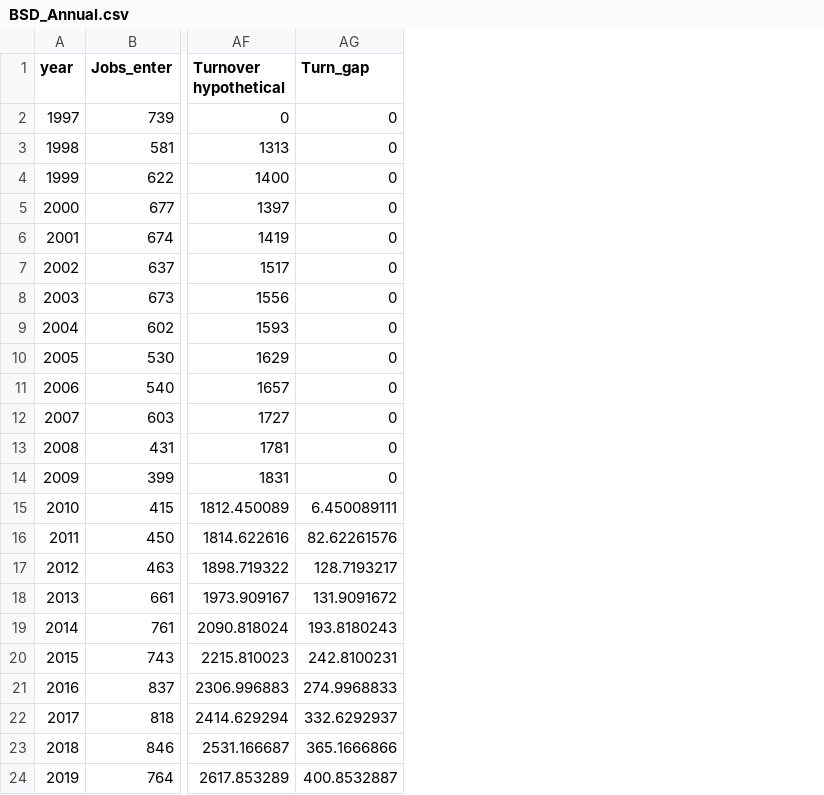
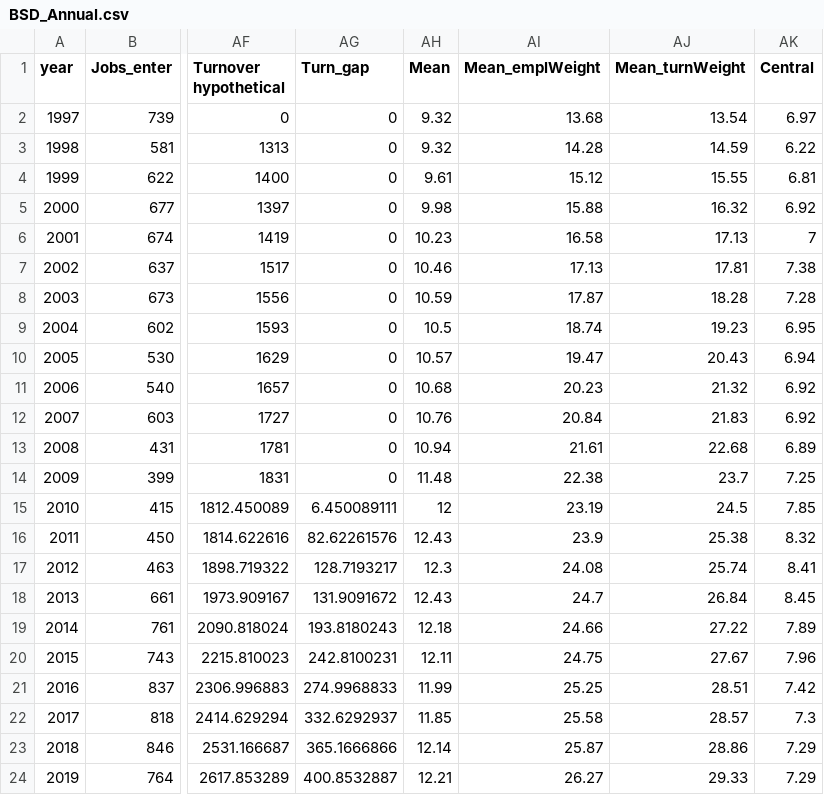
Before and after one commit to RDeconomist/RDeconomist.github.io, a CSV file: charts/productivity/BSD_Annual.csv, drawn as a sheet; only a part is shown, gaps mark what is left out; the diff names each change by its address in the sheet, - before the commit and + after, or states it on an @@ line.

Commit message:
productivity dashbaord

```diff
--- a/charts/productivity/BSD_Annual.csv
+++ b/charts/productivity/BSD_Annual.csv
+column AH (Mean), rows 2-24: 9.32 | 9.32 | 9.61 | 9.98 | 10.23 | 10.46 | 10.59 | 10.5 | 10.57 | 10.68 | 10.76 | 10.94 | 11.48 | 12 | 12.43 | 12.3 | 12.43 | 12.18 | 12.11 | 11.99 | 11.85 | 12.14 | 12.21
+column AI (Mean_emplWeight), rows 2-24: 13.68 | 14.28 | 15.12 | 15.88 | 16.58 | 17.13 | 17.87 | 18.74 | 19.47 | 20.23 | 20.84 | 21.61 | 22.38 | 23.19 | 23.9 | 24.08 | 24.7 | 24.66 | 24.75 | 25.25 | 25.58 | 25.87 | 26.27
+column AJ (Mean_turnWeight), rows 2-24: 13.54 | 14.59 | 15.55 | 16.32 | 17.13 | 17.81 | 18.28 | 19.23 | 20.43 | 21.32 | 21.83 | 22.68 | 23.7 | 24.5 | 25.38 | 25.74 | 26.84 | 27.22 | 27.67 | 28.51 | 28.57 | 28.86 | 29.33
+column AK (Central), rows 2-24: 6.97 | 6.22 | 6.81 | 6.92 | 7 | 7.38 | 7.28 | 6.95 | 6.94 | 6.92 | 6.92 | 6.89 | 7.25 | 7.85 | 8.32 | 8.41 | 8.45 | 7.89 | 7.96 | 7.42 | 7.3 | 7.29 | 7.29
```
Also changed, not shown: 2 other files.
